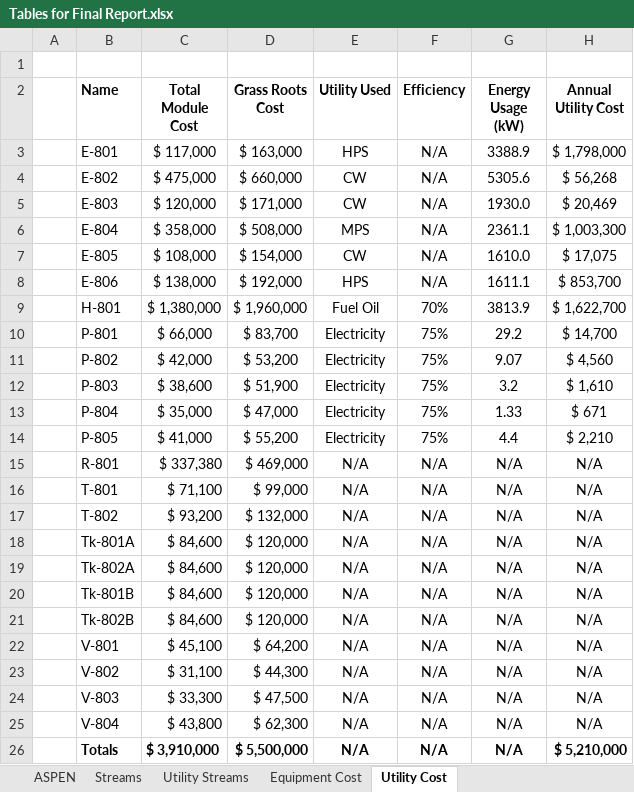
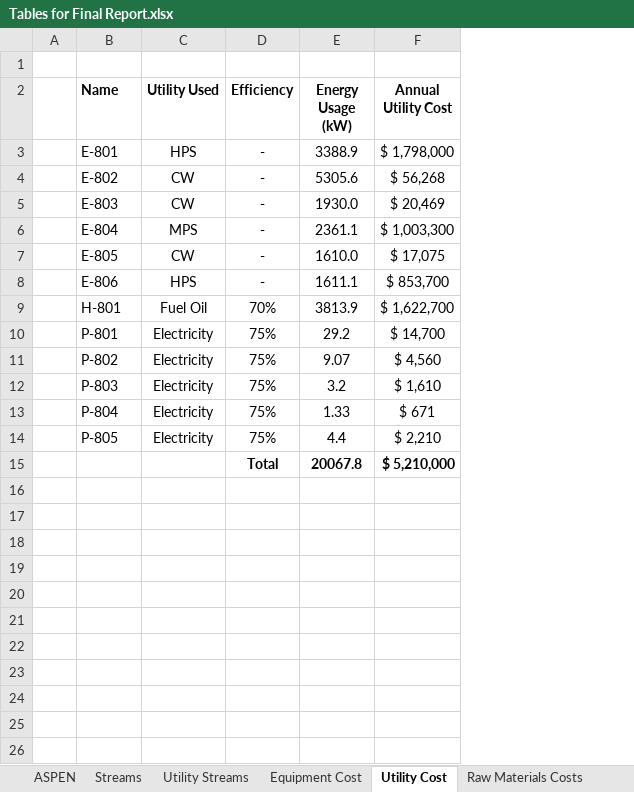
Before and after one commit to hugopontess/Pontes_Ramos_Gao_Carpenter_485Project, an Excel workbook: Tables for Final Report.xlsx, sheet Utility Cost, drawn as a sheet; values as stored, in another font and other column widths than the file's, no borders; removed rows and columns are numbered as before the commit, all else as after; the diff names each change by its address in the sheet, - before the commit and + after, or states it on an @@ line.

```diff
--- a/Tables for Final Report.xlsx (sheet Utility Cost)
+++ b/Tables for Final Report.xlsx (sheet Utility Cost)
-column C (Total Module Cost), rows 3-14: $ 117,000 | $ 475,000 | $ 120,000 | $ 358,000 | $ 108,000 | $ 138,000 | $ 1,380,000 | $ 66,000 | $ 42,000 | $ 38,600 | $ 35,000 | $ 41,000
-column D (Grass Roots Cost), rows 3-14: $ 163,000 | $ 660,000 | $ 171,000 | $ 508,000 | $ 154,000 | $ 192,000 | $ 1,960,000 | $ 83,700 | $ 53,200 | $ 51,900 | $ 47,000 | $ 55,200
-D3:D8 (Efficiency): N/A
+D3:D8 (Efficiency): -
-row 15:  | R-801 | $ 337,380 | $ 469,000 | N/A | N/A | N/A | N/A
-row 16:  | T-801 | $ 71,100 | $ 99,000 | N/A | N/A | N/A | N/A
-row 17:  | T-802 | $ 93,200 | $ 132,000 | N/A | N/A | N/A | N/A
-row 18:  | Tk-801A | $ 84,600 | $ 120,000 | N/A | N/A | N/A | N/A
-row 19:  | Tk-802A | $ 84,600 | $ 120,000 | N/A | N/A | N/A | N/A
-row 20:  | Tk-801B | $ 84,600 | $ 120,000 | N/A | N/A | N/A | N/A
-row 21:  | Tk-802B | $ 84,600 | $ 120,000 | N/A | N/A | N/A | N/A
-row 22:  | V-801 | $ 45,100 | $ 64,200 | N/A | N/A | N/A | N/A
-row 23:  | V-802 | $ 31,100 | $ 44,300 | N/A | N/A | N/A | N/A
-row 24:  | V-803 | $ 33,300 | $ 47,500 | N/A | N/A | N/A | N/A
-row 25:  | V-804 | $ 43,800 | $ 62,300 | N/A | N/A | N/A | N/A
-row 26:  | Totals | $ 3,910,000 | $ 5,500,000 | N/A | N/A | N/A | $ 5,210,000
+row 15:  |  |  | Total | 20067.8 | $ 5,210,000
```
Also changed, not shown: sheet Raw Materials Costs, sheet COM, sheet Equipment Cost, other sheet tabs, charts or pictures, 13 other files.
